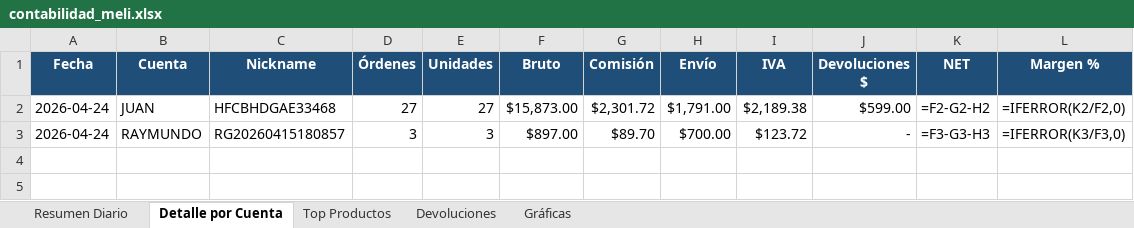
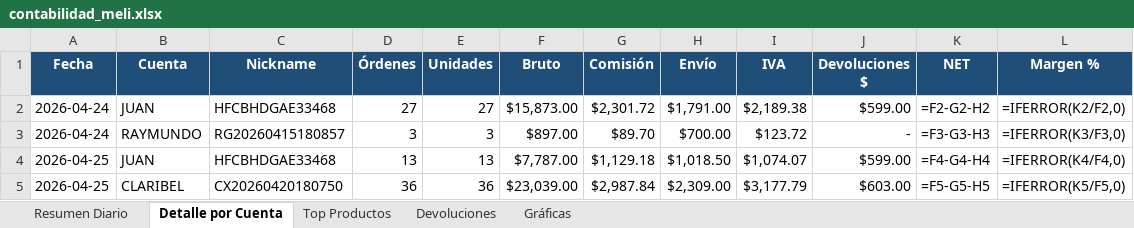
Before and after one commit to kxmwnzbzhn-spec/meli-autoresponder, an Excel workbook: contabilidad_meli.xlsx, sheet Detalle por Cuenta, drawn as a sheet; values as stored, in another font and other column widths than the file's, no borders; formulas without a stored value are shown as written; the diff names each change by its address in the sheet, - before the commit and + after, or states it on an @@ line.

```diff
--- a/contabilidad_meli.xlsx (sheet Detalle por Cuenta)
+++ b/contabilidad_meli.xlsx (sheet Detalle por Cuenta)
+row 4: 2026-04-25 | JUAN | HFCBHDGAE33468 | 13 | 13 | $7,787.00 | $1,129.18 | $1,018.50 | $1,074.07 | $599.00 | =F4-G4-H4 | =IFERROR(K4/F4,0)
+row 5: 2026-04-25 | CLARIBEL | CX20260420180750 | 36 | 36 | $23,039.00 | $2,987.84 | $2,309.00 | $3,177.79 | $603.00 | =F5-G5-H5 | =IFERROR(K5/F5,0)
```
Also changed, not shown: sheet Top Productos, sheet Gráficas, sheet Devoluciones, sheet Resumen Diario, charts or pictures.
